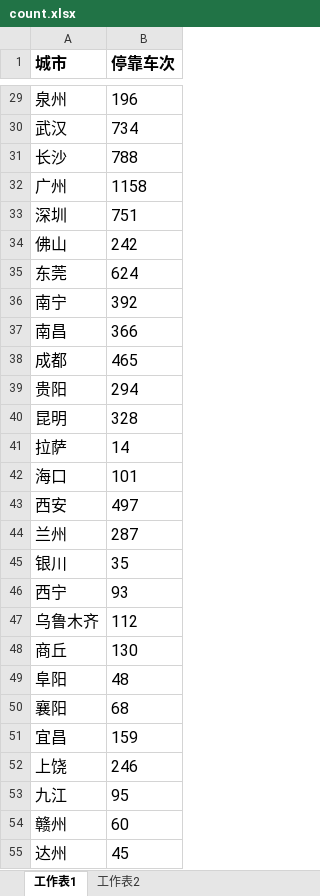
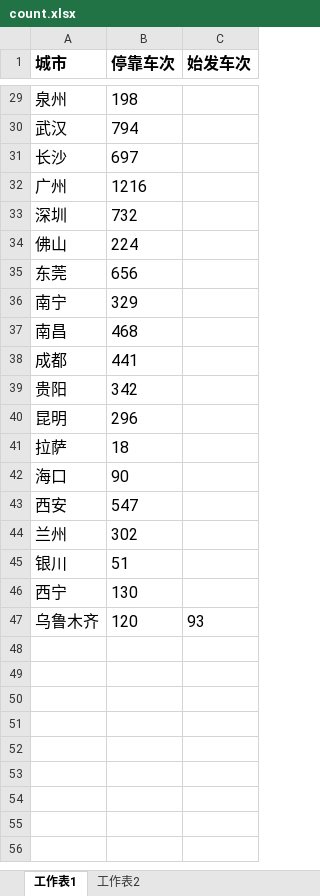
Before and after one commit to soneway/city-rank, an Excel workbook: railway/count.xlsx, sheet 工作表1, drawn as a sheet; only a part is shown, gaps mark what is left out; values as stored, in another font and other column widths than the file's, no borders; removed rows and columns are numbered as before the commit, all else as after; the diff covers the shown part only; the diff names each change by its address in the sheet, - before the commit and + after, or states it on an @@ line.

```diff
--- a/railway/count.xlsx (sheet 工作表1)
+++ b/railway/count.xlsx (sheet 工作表1)
+column C (始发车次), row 47: 93
-B29 (停靠车次): 196
+B29 (停靠车次): 198
-B30 (停靠车次): 734
+B30 (停靠车次): 794
-B31 (停靠车次): 788
+B31 (停靠车次): 697
-B32 (停靠车次): 1158
+B32 (停靠车次): 1216
-B33 (停靠车次): 751
+B33 (停靠车次): 732
-B34 (停靠车次): 242
+B34 (停靠车次): 224
-B35 (停靠车次): 624
+B35 (停靠车次): 656
-B36 (停靠车次): 392
+B36 (停靠车次): 329
-B37 (停靠车次): 366
+B37 (停靠车次): 468
-B38 (停靠车次): 465
+B38 (停靠车次): 441
-B39 (停靠车次): 294
+B39 (停靠车次): 342
-B40 (停靠车次): 328
+B40 (停靠车次): 296
-B41 (停靠车次): 14
+B41 (停靠车次): 18
-B42 (停靠车次): 101
+B42 (停靠车次): 90
-B43 (停靠车次): 497
+B43 (停靠车次): 547
-B44 (停靠车次): 287
+B44 (停靠车次): 302
-B45 (停靠车次): 35
+B45 (停靠车次): 51
-B46 (停靠车次): 93
+B46 (停靠车次): 130
-B47 (停靠车次): 112
+B47 (停靠车次): 120
-row 48: 商丘 | 130
-row 49: 阜阳 | 48
-row 50: 襄阳 | 68
-row 51: 宜昌 | 159
-row 52: 上饶 | 246
-row 53: 九江 | 95
-row 54: 赣州 | 60
-row 55: 达州 | 45
```
Also changed, not shown: 1 removed row and 27 edited cells elsewhere in this sheet.
